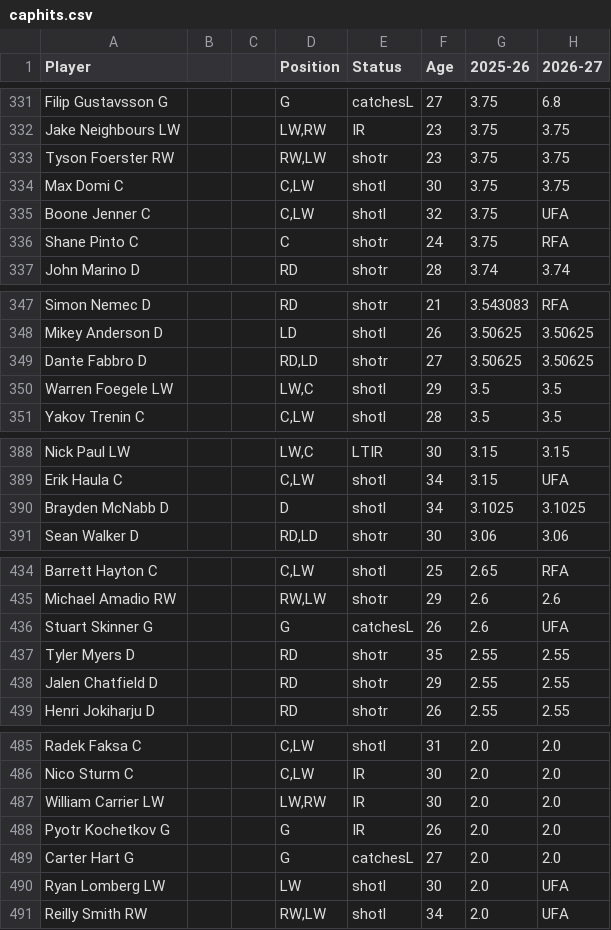
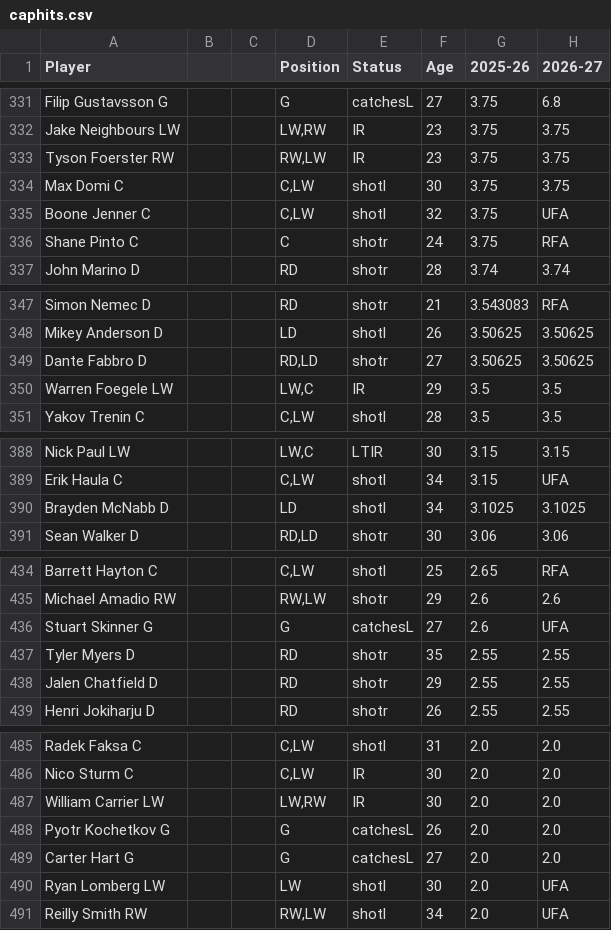
Before and after one commit to kww271/qBneK36JpdQetizHcQM7DMrCSz, a CSV file: caphits.csv, drawn as a sheet; only a part is shown, gaps mark what is left out; the diff covers the shown part only; the diff names each change by its address in the sheet, - before the commit and + after, or states it on an @@ line.

```diff
--- a/caphits.csv
+++ b/caphits.csv
-E333 (Status): shotr
+E333 (Status): IR
-E350 (Status): shotl
+E350 (Status): IR
-D390 (Position): D
+D390 (Position): LD
-F436 (Age): 26
+F436 (Age): 27
-E488 (Status): IR
+E488 (Status): catchesL
```
Also changed, not shown: 1 added row, 1 removed row and 29 edited cells elsewhere in this file.
